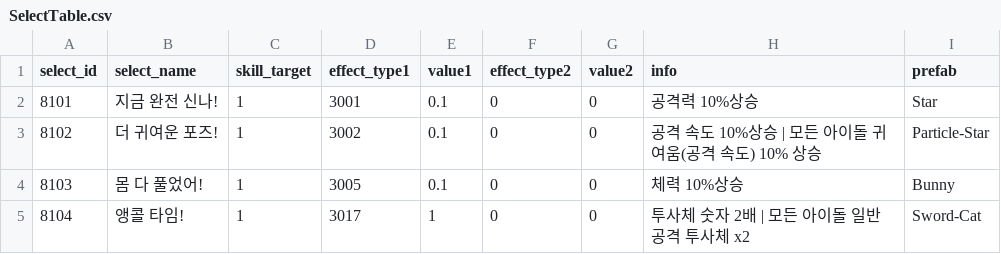
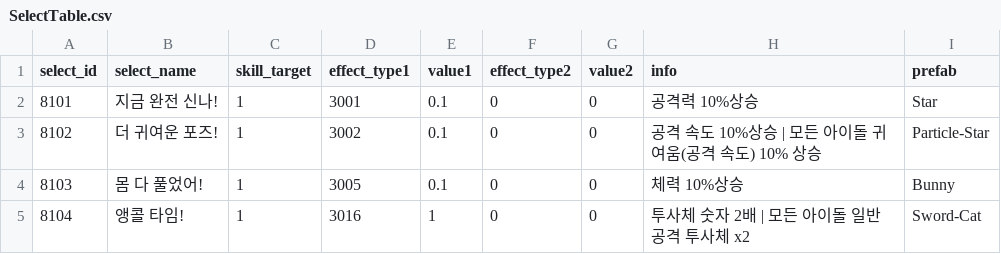
Before and after one commit to snowman00-hub/HeartStage, a CSV file: HeartStage/Assets/DataTables/SelectTable.csv, drawn as a sheet.

```diff
--- a/HeartStage/Assets/DataTables/SelectTable.csv
+++ b/HeartStage/Assets/DataTables/SelectTable.csv
@@ -4,2 +4,2 @@ select_id,select_name,skill_target,effect_type1,value1,effect_type2,value2,info,
 8103,몸 다 풀었어!,1,3005,0.1,0,0,체력 10%상승,Bunny
-8104,앵콜 타임!,1,3017,1,0,0,투사체 숫자 2배 | 모든 아이돌 일반 공격 투사체 x2,Sword-Cat
+8104,앵콜 타임!,1,3016,1,0,0,투사체 숫자 2배 | 모든 아이돌 일반 공격 투사체 x2,Sword-Cat
```
Also changed, not shown: 9 other files.
